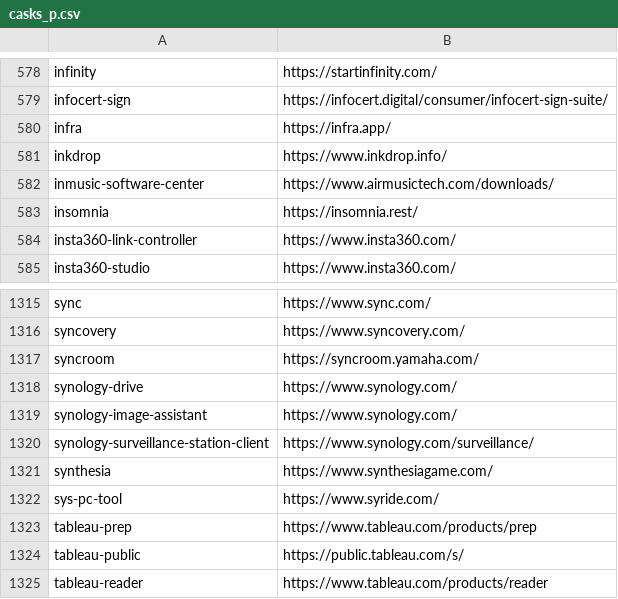
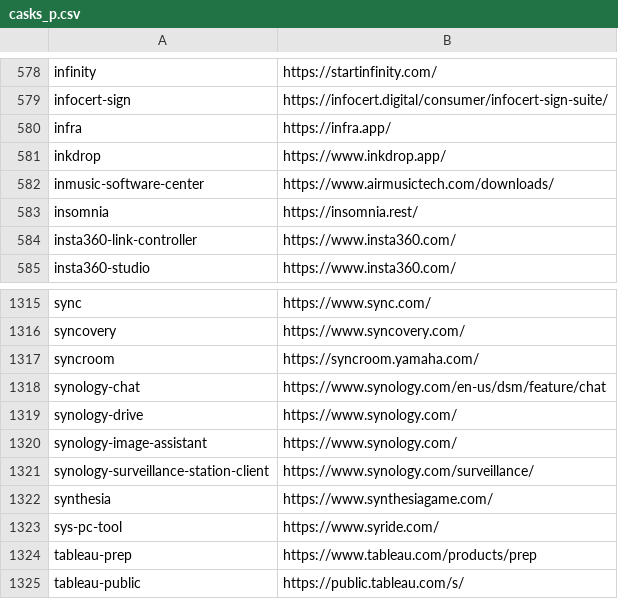
Before and after one commit to tinhkyaw/tinhkyaw, a CSV file: lists/casks_p.csv, drawn as a sheet; only a part is shown, gaps mark what is left out; the shorter side is filled out with more unchanged rows; the diff names each change by its address in the sheet, - before the commit and + after, or states it on an @@ line.

```diff
--- a/lists/casks_p.csv
+++ b/lists/casks_p.csv
-B581: https://www.inkdrop.info/
+B581: https://www.inkdrop.app/
+row 1318: synology-chat | https://www.synology.com/en-us/dsm/feature/chat
```
Also changed, not shown: lists/casks_c.csv, 1 other file.
